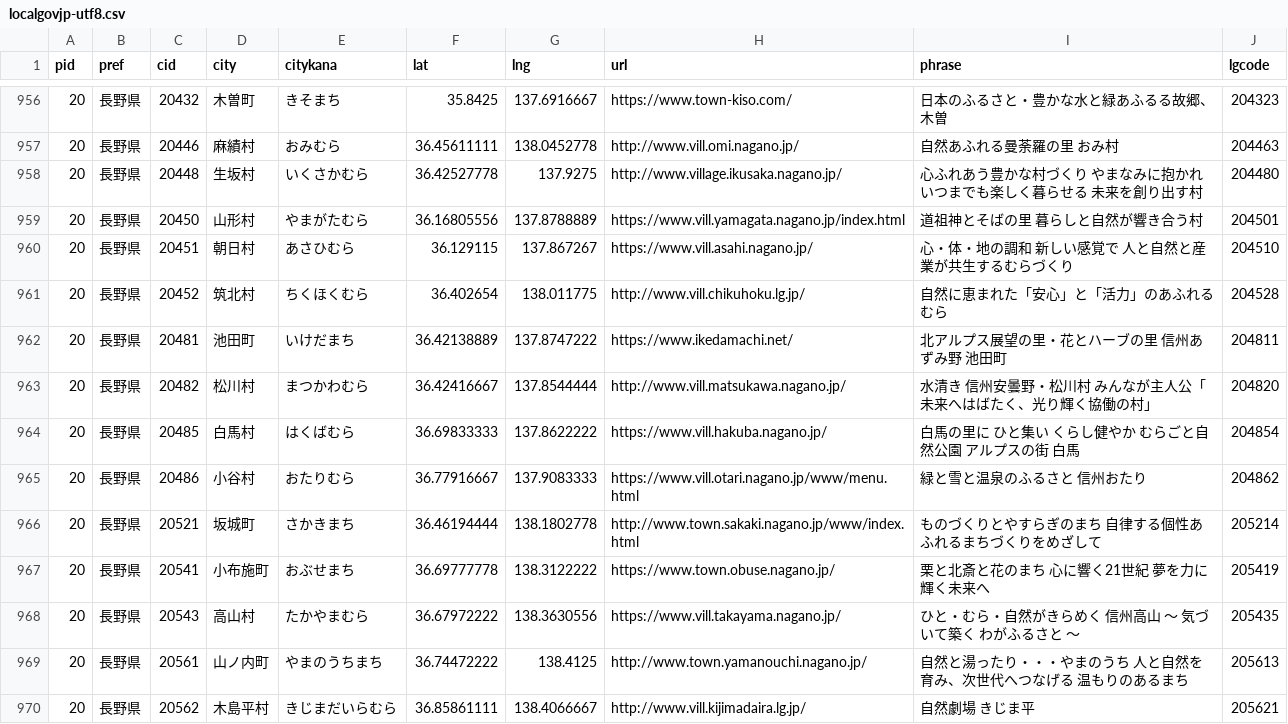
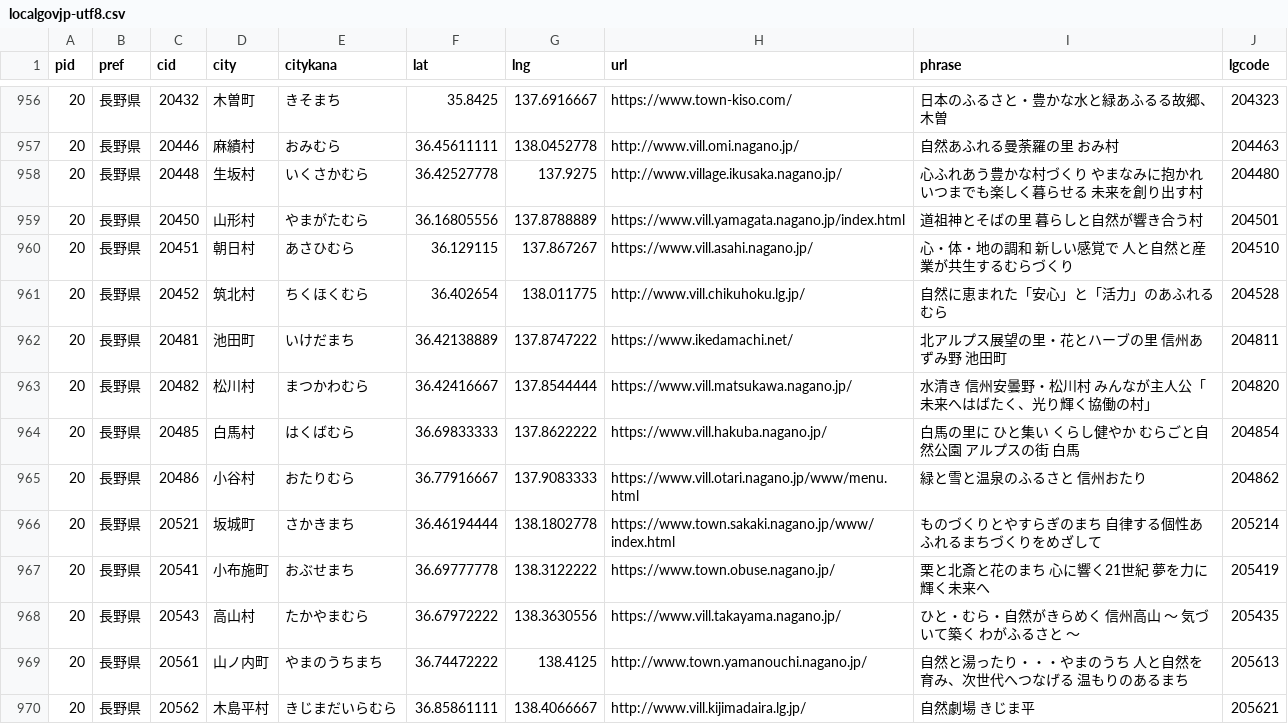
Before and after one commit to code4fukui/localgovjp, a CSV file: localgovjp-utf8.csv, drawn as a sheet; only a part is shown, gaps mark what is left out; the diff covers the shown part only.

```diff
--- a/localgovjp-utf8.csv
+++ b/localgovjp-utf8.csv
@@ -962,6 +962,6 @@
 20,長野県,20481,池田町,いけだまち,36.42138889,137.8747222,https://www.ikedamachi.net/,北アルプス展望の里・花とハーブの里　信州あずみ野 池田町,204811
-20,長野県,20482,松川村,まつかわむら,36.42416667,137.8544444,http://www.vill.matsukawa.nagano.jp/,水清き　信州安曇野・松川村　みんなが主人公「未来へはばたく、光り輝く協働の村」,204820
+20,長野県,20482,松川村,まつかわむら,36.42416667,137.8544444,https://www.vill.matsukawa.nagano.jp/,水清き　信州安曇野・松川村　みんなが主人公「未来へはばたく、光り輝く協働の村」,204820
 20,長野県,20485,白馬村,はくばむら,36.69833333,137.8622222,https://www.vill.hakuba.nagano.jp/,白馬の里に ひと集い くらし健やか むらごと自然公園　アルプスの街 白馬,204854
 20,長野県,20486,小谷村,おたりむら,36.77916667,137.9083333,https://www.vill.otari.nagano.jp/www/menu.html,緑と雪と温泉のふるさと 信州おたり,204862
-20,長野県,20521,坂城町,さかきまち,36.46194444,138.1802778,http://www.town.sakaki.nagano.jp/www/index.html,ものづくりとやすらぎのまち　自律する個性あふれるまちづくりをめざして,205214
+20,長野県,20521,坂城町,さかきまち,36.46194444,138.1802778,https://www.town.sakaki.nagano.jp/www/index.html,ものづくりとやすらぎのまち　自律する個性あふれるまちづくりをめざして,205214
 20,長野県,20541,小布施町,おぶせまち,36.69777778,138.3122222,https://www.town.obuse.nagano.jp/,栗と北斎と花のまち　心に響く21世紀　夢を力に　輝く未来へ,205419
```
Also changed, not shown: 148 edited cells elsewhere in this file, deno/c-localgovjp-utf8.csv, 4 other files.
